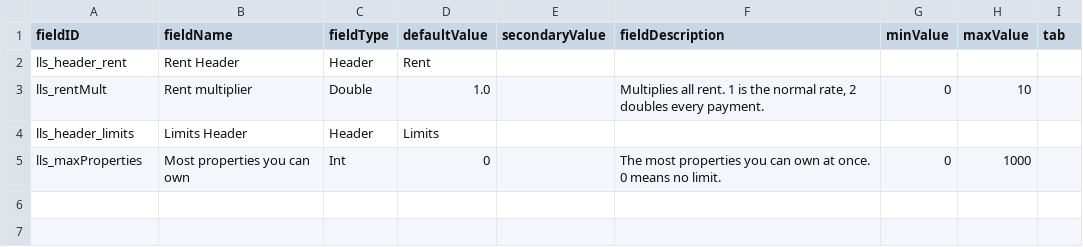
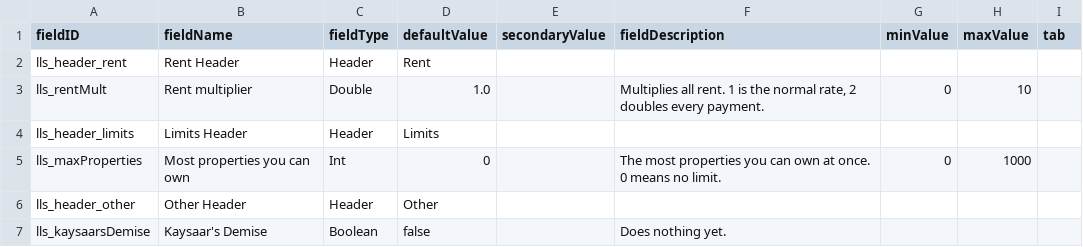
Before and after one commit to andrzejsokolowski/starsector-landlordsector, a CSV file: data/config/LunaSettings.csv, drawn as a sheet.

```diff
--- a/data/config/LunaSettings.csv
+++ b/data/config/LunaSettings.csv
@@ -5 +5,3 @@ lls_header_limits,Limits Header,Header,Limits,,,,,
 lls_maxProperties,Most properties you can own,Int,0,,"The most properties you can own at once. 0 means no limit.",0,1000,
+lls_header_other,Other Header,Header,Other,,,,,
+lls_kaysaarsDemise,Kaysaar's Demise,Boolean,false,,"Does nothing yet.",,,
```
Also changed, not shown: 29 other files.
